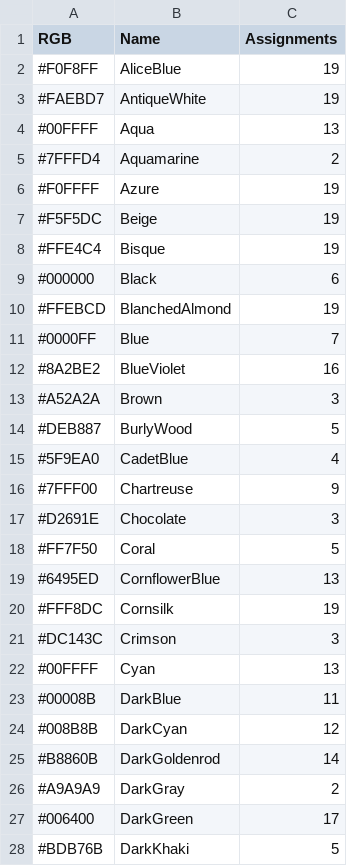
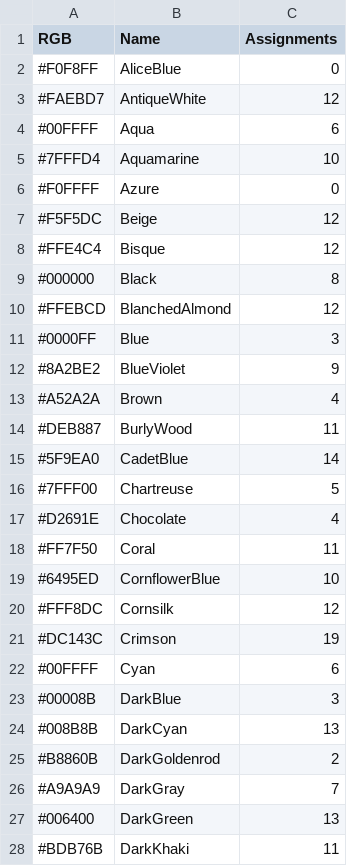
Before and after one commit to sakapon/Samples-2015, a CSV file: AzureMLSample/ColorData/Output/ColorData-All-20.csv, drawn as a sheet; only a part is shown; the diff covers the shown part only.

```diff
--- a/AzureMLSample/ColorData/Output/ColorData-All-20.csv
+++ b/AzureMLSample/ColorData/Output/ColorData-All-20.csv
@@ -1,28 +1,28 @@
 RGB,Name,Assignments
-#F0F8FF,AliceBlue,19
-#FAEBD7,AntiqueWhite,19
-#00FFFF,Aqua,13
-#7FFFD4,Aquamarine,2
-#F0FFFF,Azure,19
-#F5F5DC,Beige,19
-#FFE4C4,Bisque,19
-#000000,Black,6
-#FFEBCD,BlanchedAlmond,19
-#0000FF,Blue,7
-#8A2BE2,BlueViolet,16
-#A52A2A,Brown,3
-#DEB887,BurlyWood,5
-#5F9EA0,CadetBlue,4
-#7FFF00,Chartreuse,9
-#D2691E,Chocolate,3
-#FF7F50,Coral,5
-#6495ED,CornflowerBlue,13
-#FFF8DC,Cornsilk,19
-#DC143C,Crimson,3
-#00FFFF,Cyan,13
-#00008B,DarkBlue,11
-#008B8B,DarkCyan,12
-#B8860B,DarkGoldenrod,14
-#A9A9A9,DarkGray,2
-#006400,DarkGreen,17
-#BDB76B,DarkKhaki,5
+#F0F8FF,AliceBlue,0
+#FAEBD7,AntiqueWhite,12
+#00FFFF,Aqua,6
+#7FFFD4,Aquamarine,10
+#F0FFFF,Azure,0
+#F5F5DC,Beige,12
+#FFE4C4,Bisque,12
+#000000,Black,8
+#FFEBCD,BlanchedAlmond,12
+#0000FF,Blue,3
+#8A2BE2,BlueViolet,9
+#A52A2A,Brown,4
+#DEB887,BurlyWood,11
+#5F9EA0,CadetBlue,14
+#7FFF00,Chartreuse,5
+#D2691E,Chocolate,4
+#FF7F50,Coral,11
+#6495ED,CornflowerBlue,10
+#FFF8DC,Cornsilk,12
+#DC143C,Crimson,19
+#00FFFF,Cyan,6
+#00008B,DarkBlue,3
+#008B8B,DarkCyan,13
+#B8860B,DarkGoldenrod,2
+#A9A9A9,DarkGray,7
+#006400,DarkGreen,13
+#BDB76B,DarkKhaki,11
```
Also changed, not shown: 112 edited cells elsewhere in this file, AzureMLSample/ColorData/Output/ColorData-HSB-20.csv, 1 other file.
